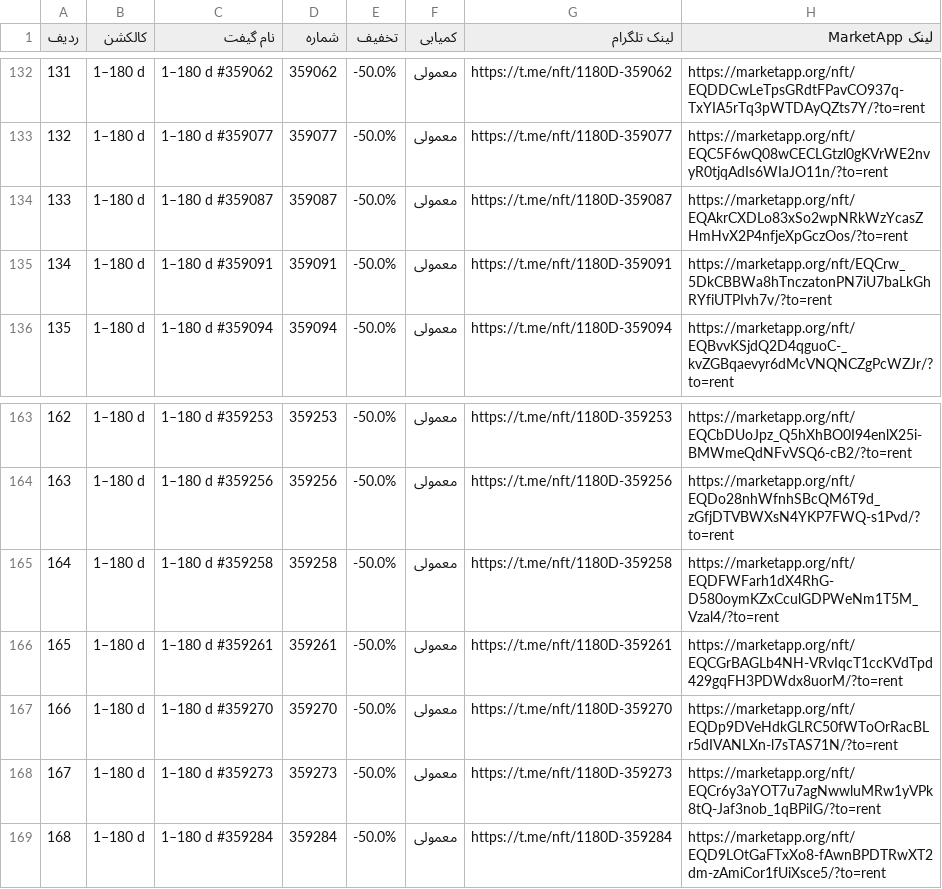
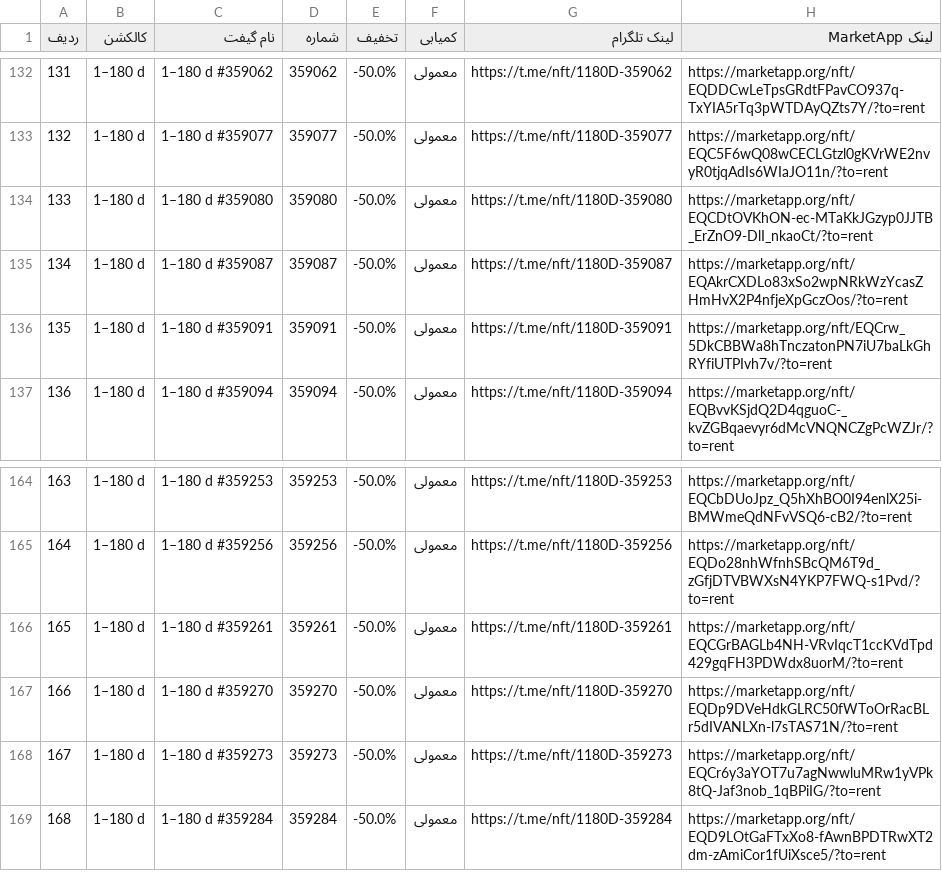
Before and after one commit to Zanjania0/market-deal-bot, a CSV file: discounts.csv, drawn as a sheet; only a part is shown, gaps mark what is left out; removed rows and columns are numbered as before the commit, all else as after; the diff names each change by its address in the sheet, - before the commit and + after, or states it on an @@ line.

```diff
--- a/discounts.csv
+++ b/discounts.csv
+row 134: 133 | 1–180 d | 1–180 d #359080 | 359080 | -50.0% | معمولی | https://t.me/nft/1180D-359080 | https://marketapp.org/nft/EQCDtOVKhON-ec-MTaKkJGzyp0JJTB_ErZnO9-DlI_nkaoCt/?to=rent
@@ column A (ردیف) renumbered between rows 135 and 165 @@
-row 165: 164 | 1–180 d | 1–180 d #359258 | 359258 | -50.0% | معمولی | https://t.me/nft/1180D-359258 | https://marketapp.org/nft/EQDFWFarh1dX4RhG-D580oymKZxCculGDPWeNm1T5M_Vzal4/?to=rent
```
Also changed, not shown: 2 other files.
